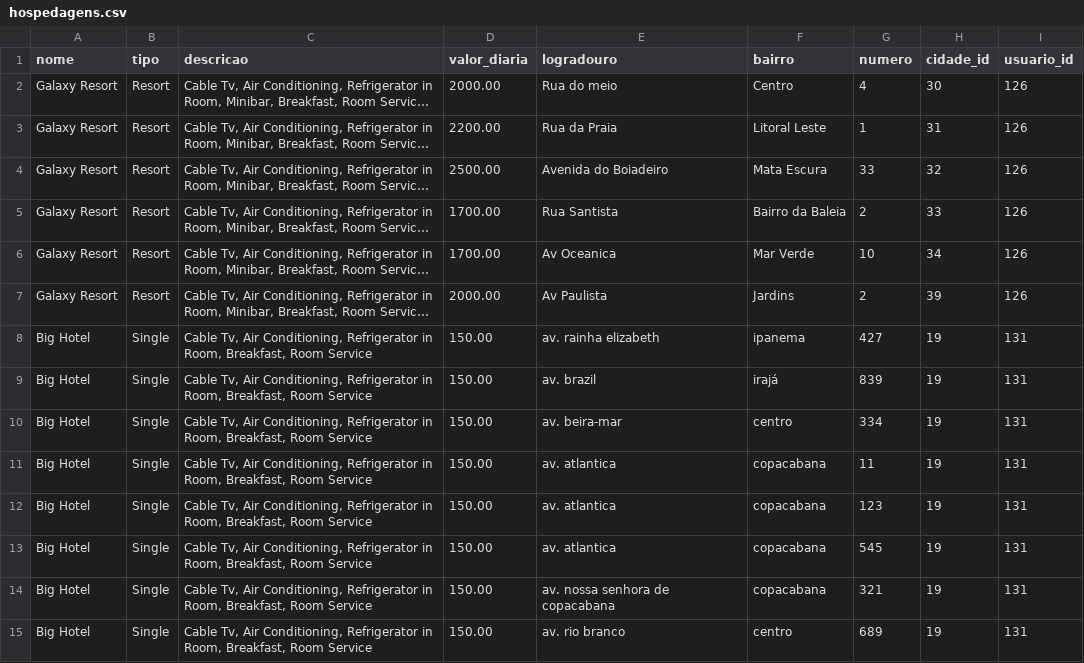
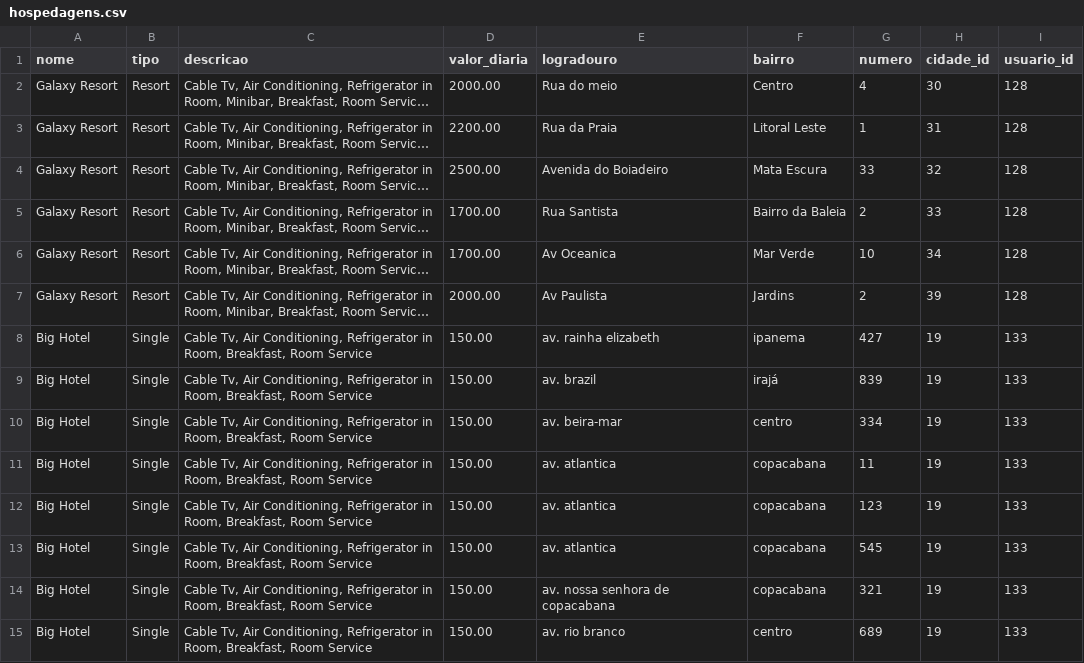
Before and after one commit to Guilera/mata60_database, a CSV file: Scripts/hospedagens.csv, drawn as a sheet; only a part is shown; long unchanged cells end in …; the diff covers the shown part only; the diff names each change by its address in the sheet, - before the commit and + after, or states it on an @@ line.

```diff
--- a/Scripts/hospedagens.csv
+++ b/Scripts/hospedagens.csv
-I2:I7 (usuario_id): 126
+I2:I7 (usuario_id): 128
-I8:I15 (usuario_id): 131
+I8:I15 (usuario_id): 133
```
Also changed, not shown: 48 edited cells elsewhere in this file, Scripts/eventos.csv.
